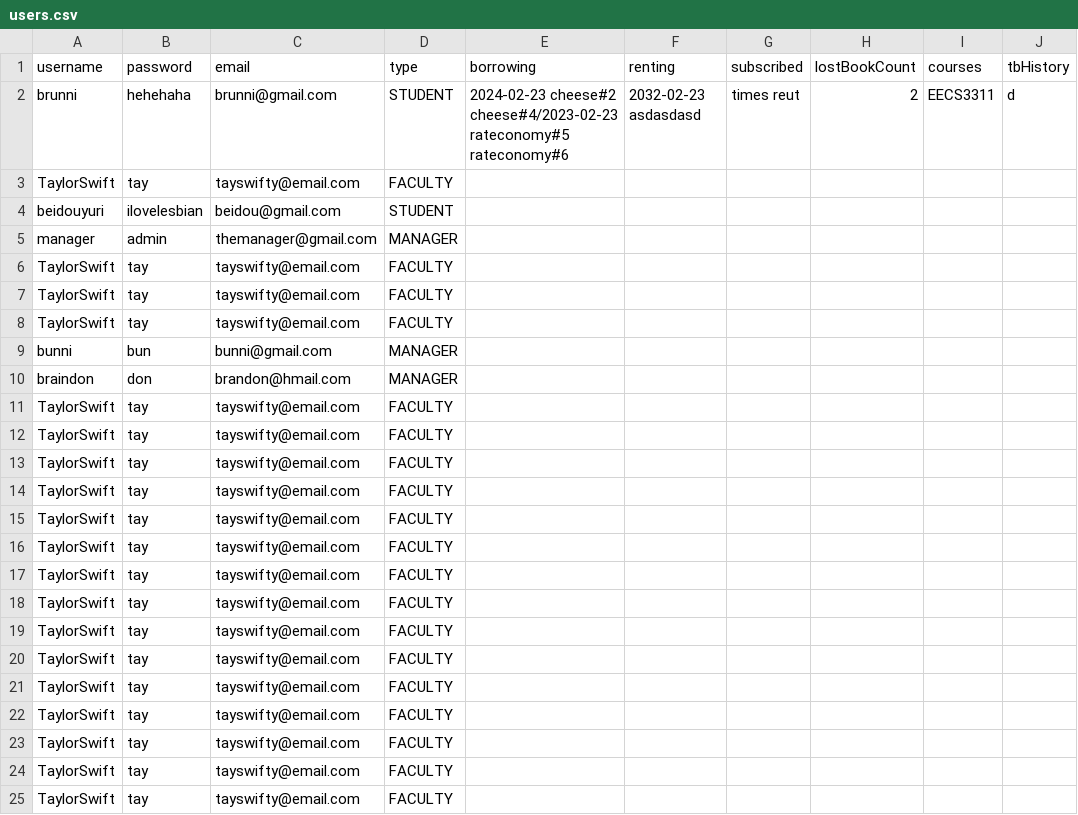
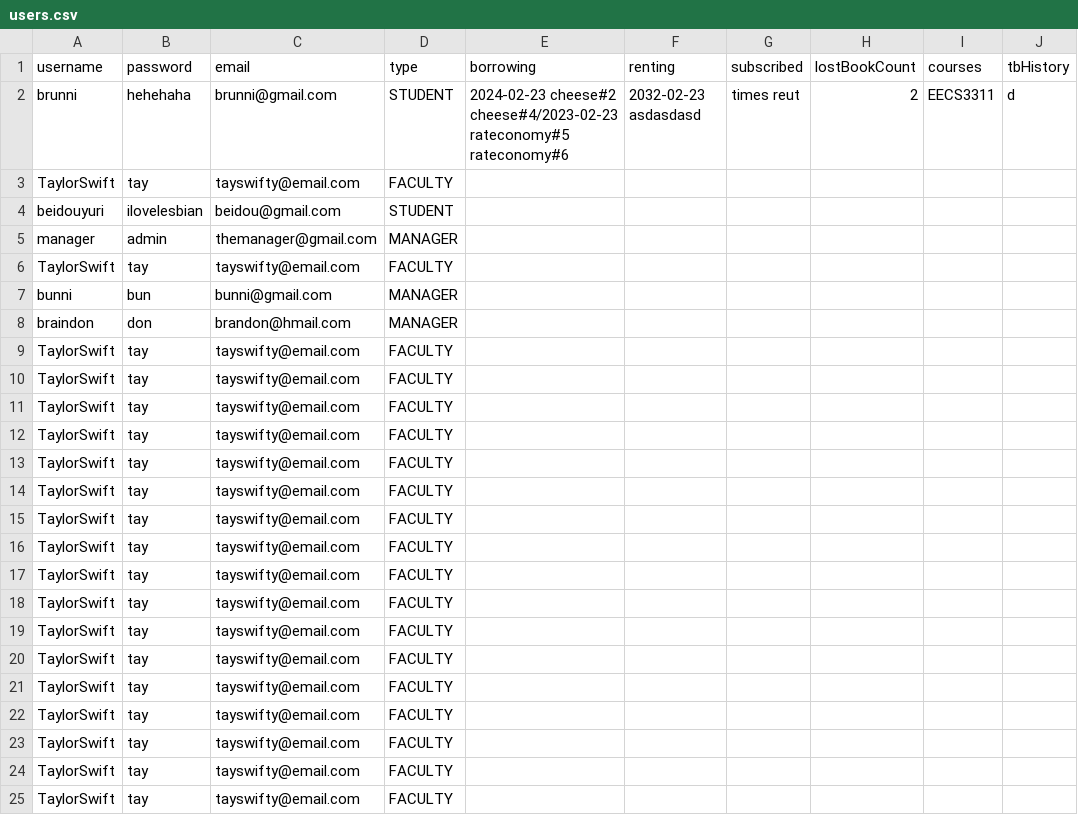
Before and after one commit to brainsmarts/EECS3311-2-Deliverable, a CSV file: deliverable2/src/main/resources/users.csv, drawn as a sheet; only a part is shown; the shorter side is filled out with more unchanged rows; the diff names each change by its address in the sheet, - before the commit and + after, or states it on an @@ line.

```diff
--- a/deliverable2/src/main/resources/users.csv
+++ b/deliverable2/src/main/resources/users.csv
-row 7: TaylorSwift | tay | tayswifty@email.com | FACULTY
-row 8: TaylorSwift | tay | tayswifty@email.com | FACULTY
-row 11: TaylorSwift | tay | tayswifty@email.com | FACULTY
-row 12: TaylorSwift | tay | tayswifty@email.com | FACULTY
-row 13: TaylorSwift | tay | tayswifty@email.com | FACULTY
-row 14: TaylorSwift | tay | tayswifty@email.com | FACULTY
-row 15: TaylorSwift | tay | tayswifty@email.com | FACULTY
-row 16: TaylorSwift | tay | tayswifty@email.com | FACULTY
-row 17: TaylorSwift | tay | tayswifty@email.com | FACULTY
-row 18: TaylorSwift | tay | tayswifty@email.com | FACULTY
-row 19: TaylorSwift | tay | tayswifty@email.com | FACULTY
```
Also changed, not shown: deliverable2/src/main/resources/library_items.csv, deliverable2/src/main/resources/library_publishers.csv, 16 other files.
